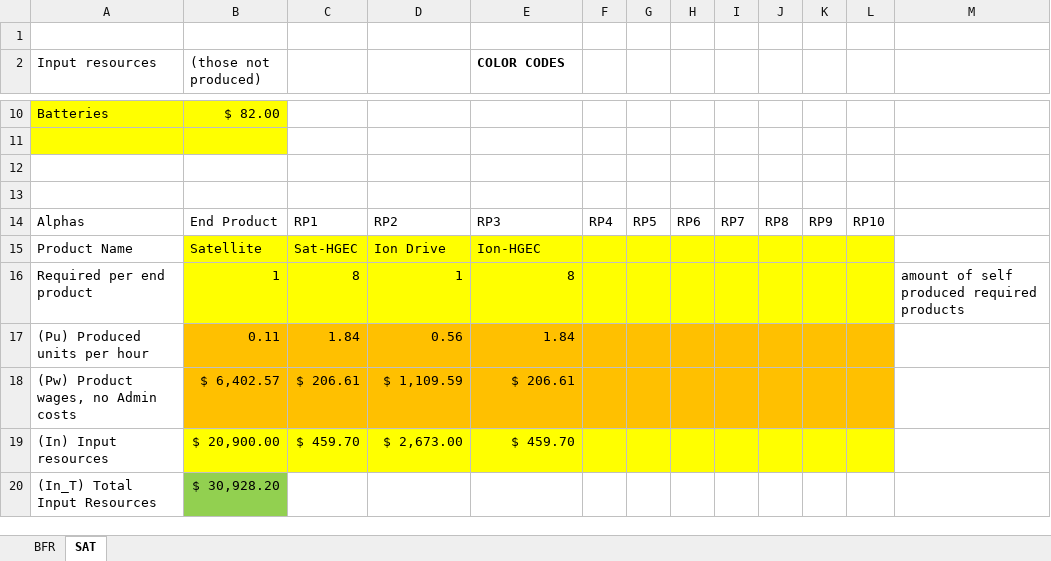
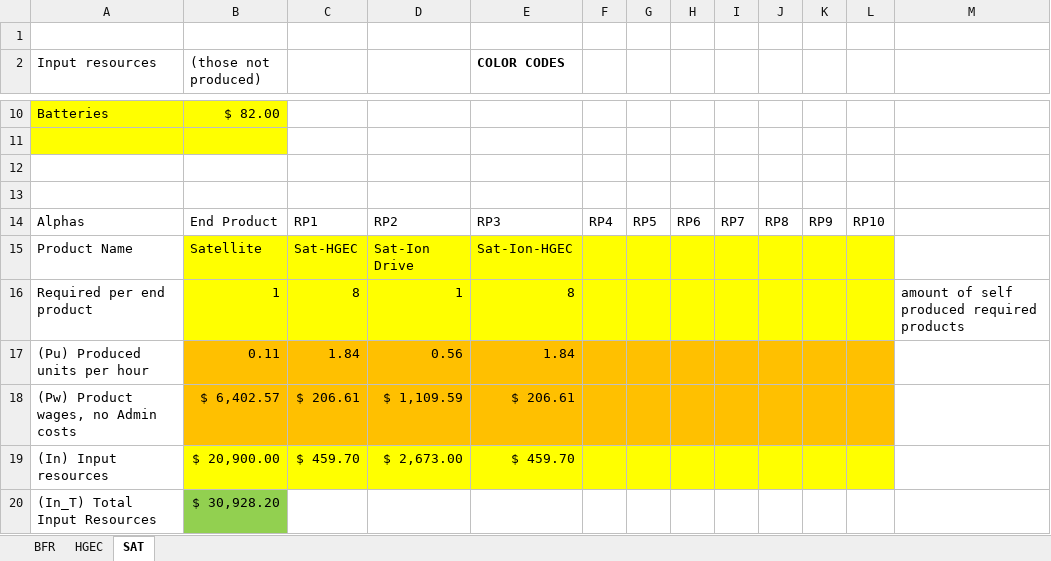
Before and after one commit to OscarFlores-IFi/SimCompanies, an Excel workbook: OptimalBuildingLevel.xlsx, sheet SAT, drawn as a sheet; only a part is shown, gaps mark what is left out; values as stored, in another font and other column widths than the file's, no borders; charts and pictures not drawn; the diff names each change by its address in the sheet, - before the commit and + after, or states it on an @@ line.

```diff
--- a/OptimalBuildingLevel.xlsx (sheet SAT)
+++ b/OptimalBuildingLevel.xlsx (sheet SAT)
+sheet tab: HGEC
-D15: Ion Drive
+D15: Sat-Ion Drive
-E15 (COLOR CODES): Ion-HGEC
+E15 (COLOR CODES): Sat-Ion-HGEC
```
Also changed, not shown: charts or pictures.
